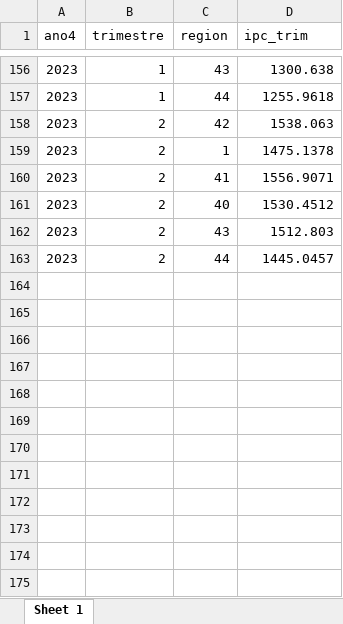
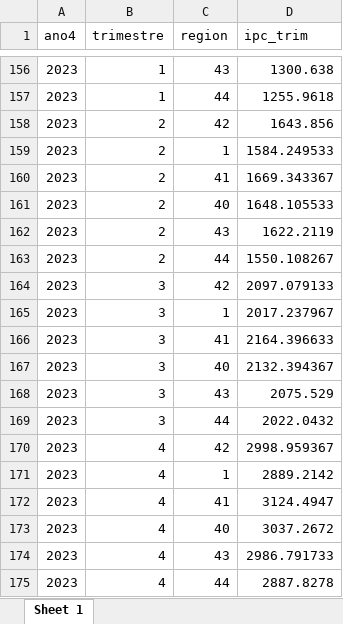
Before and after one commit to Ecofeminita/shinyapp, an Excel workbook: preprocesamiento/ipc_aux.xlsx, sheet Sheet 1, drawn as a sheet; only a part is shown, gaps mark what is left out; values as stored, in another font and other column widths than the file's, no borders; the diff names each change by its address in the sheet, - before the commit and + after, or states it on an @@ line.

```diff
--- a/preprocesamiento/ipc_aux.xlsx (sheet Sheet 1)
+++ b/preprocesamiento/ipc_aux.xlsx (sheet Sheet 1)
-D158 (ipc_trim): 1538.063
+D158 (ipc_trim): 1643.856
-D159 (ipc_trim): 1475.1378
+D159 (ipc_trim): 1584.249533
-D160 (ipc_trim): 1556.9071
+D160 (ipc_trim): 1669.343367
-D161 (ipc_trim): 1530.4512
+D161 (ipc_trim): 1648.105533
-D162 (ipc_trim): 1512.803
+D162 (ipc_trim): 1622.2119
-D163 (ipc_trim): 1445.0457
+D163 (ipc_trim): 1550.108267
+row 164: 2023 | 3 | 42 | 2097.079133
+row 165: 2023 | 3 | 1 | 2017.237967
+row 166: 2023 | 3 | 41 | 2164.396633
+row 167: 2023 | 3 | 40 | 2132.394367
+row 168: 2023 | 3 | 43 | 2075.529
+row 169: 2023 | 3 | 44 | 2022.0432
+row 170: 2023 | 4 | 42 | 2998.959367
+row 171: 2023 | 4 | 1 | 2889.2142
+row 172: 2023 | 4 | 41 | 3124.4947
+row 173: 2023 | 4 | 40 | 3037.2672
+row 174: 2023 | 4 | 43 | 2986.791733
+row 175: 2023 | 4 | 44 | 2887.8278
```
Also changed, not shown: preprocesamiento/fuentes/ipc_series_ctes.xlsx, preprocesamiento/fuentes/ipc_series_ctes_manual.xlsx, 1 other file.
